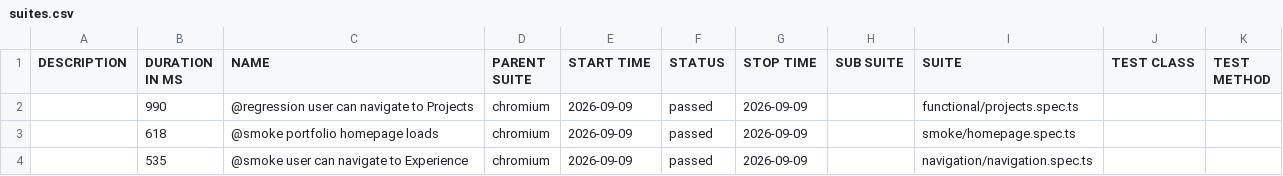
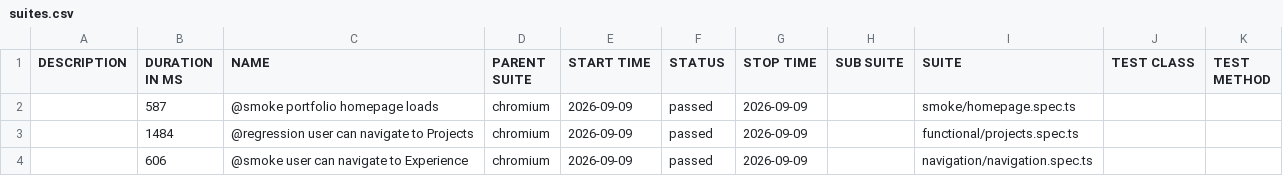
Before and after one commit to vivekpinto/personal-website, a CSV file: allure-history/data/suites.csv, drawn as a sheet.

```diff
--- a/allure-history/data/suites.csv
+++ b/allure-history/data/suites.csv
@@ -1,4 +1,4 @@
 "DESCRIPTION","DURATION IN MS","NAME","PARENT SUITE","START TIME","STATUS","STOP TIME","SUB SUITE","SUITE","TEST CLASS","TEST METHOD"
-"","990","@regression user can navigate to Projects","chromium","2026-09-09","passed","2026-09-09","","functional/projects.spec.ts","",""
-"","618","@smoke portfolio homepage loads","chromium","2026-09-09","passed","2026-09-09","","smoke/homepage.spec.ts","",""
-"","535","@smoke user can navigate to Experience","chromium","2026-09-09","passed","2026-09-09","","navigation/navigation.spec.ts","",""
+"","587","@smoke portfolio homepage loads","chromium","2026-09-09","passed","2026-09-09","","smoke/homepage.spec.ts","",""
+"","1484","@regression user can navigate to Projects","chromium","2026-09-09","passed","2026-09-09","","functional/projects.spec.ts","",""
+"","606","@smoke user can navigate to Experience","chromium","2026-09-09","passed","2026-09-09","","navigation/navigation.spec.ts","",""
```
Also changed, not shown: 25 other files.
